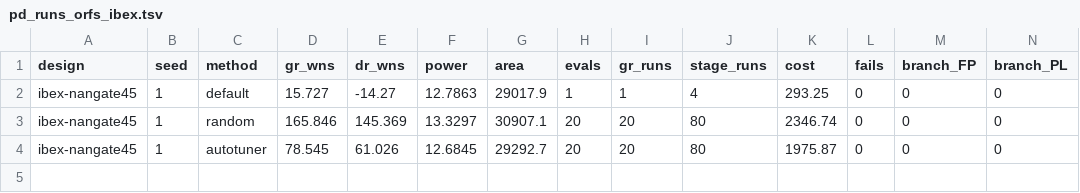
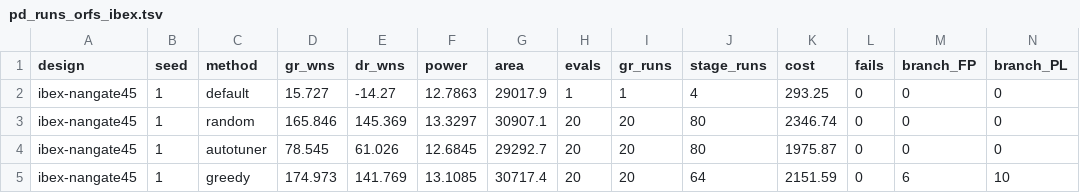
Before and after one commit to cybrid-systems/aura-eda-agents, a TSV file: results/pd_runs_orfs_ibex.tsv, drawn as a sheet; only a part is shown; rows hold the shown columns only; the diff names each change by its address in the sheet, - before the commit and + after, or states it on an @@ line.

Commit message:
results: ibex v2 部分（4 行）

```diff
--- a/results/pd_runs_orfs_ibex.tsv
+++ b/results/pd_runs_orfs_ibex.tsv
+row 5: ibex-nangate45 | 1 | greedy | 174.973 | 141.769 | 13.1085 | 30717.4 | 20 | 20 | 64 | 2151.59 | 0 | 6 | 10
```
